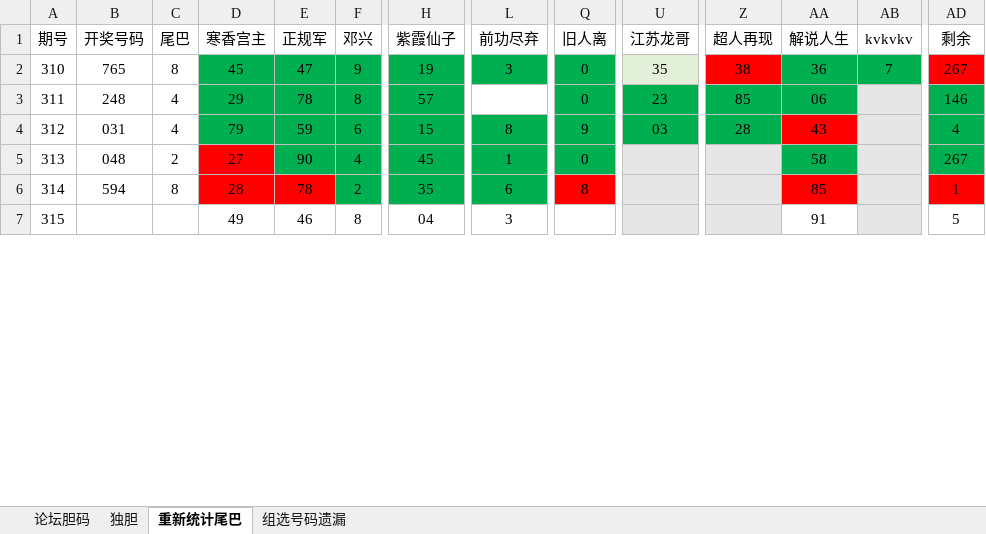
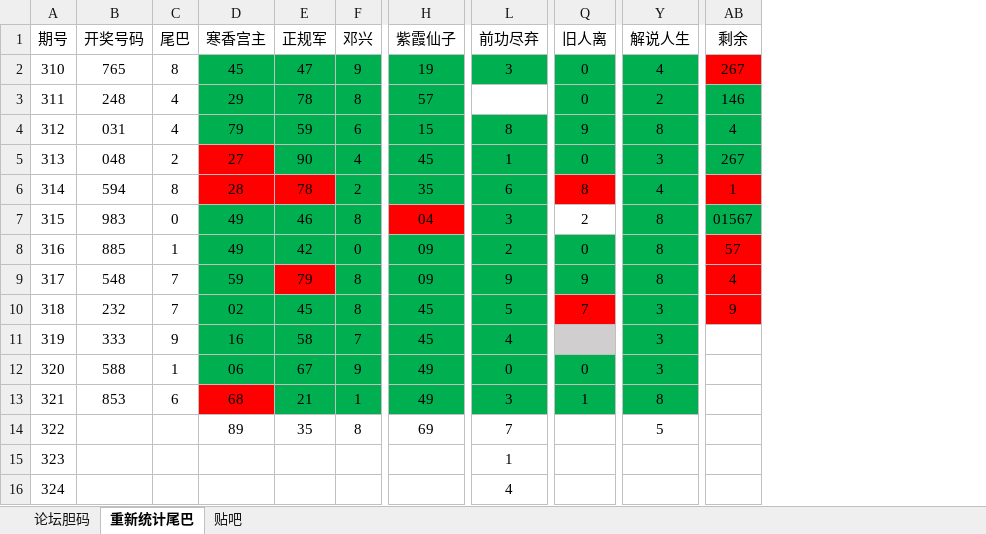
Before and after one commit to huahua495/MyLottery, an Excel workbook: app/src/main/java/com/renfei/mylottery/file/胆码尾巴统计.xlsx, sheet 重新统计尾巴, drawn as a sheet; only a part is shown, gaps mark what is left out; values as stored, in another font and other column widths than the file's, no borders; removed rows and columns are numbered as before the commit, all else as after; rows hold the shown columns only; the diff covers the shown part only; the diff names each change by its address in the sheet, - before the commit and + after, or states it on an @@ line.

```diff
--- a/app/src/main/java/com/renfei/mylottery/file/胆码尾巴统计.xlsx (sheet 重新统计尾巴)
+++ b/app/src/main/java/com/renfei/mylottery/file/胆码尾巴统计.xlsx (sheet 重新统计尾巴)
-sheet tab: 组选号码遗漏
+sheet tab: 贴吧
-sheet tab: 独胆
-column U (江苏龙哥), rows 2-4: 35 | 23 | 03
-column Z (超人再现), rows 2-4: 38 | 85 | 28
-column AB (kvkvkv), row 2: 7
-Y2 (解说人生): 36
+Y2 (解说人生): 4
-Y3 (解说人生): 06
+Y3 (解说人生): 2
-Y4 (解说人生): 43
+Y4 (解说人生): 8
-Y4 fill: #FF0000
+Y4 fill: #00B050
-Y5 (解说人生): 58
+Y5 (解说人生): 3
-Y6 (解说人生): 85
+Y6 (解说人生): 4
-Y6 fill: #FF0000
+Y6 fill: #00B050
-B7 (开奖号码): (empty)
+B7 (开奖号码): 983
-C7 (尾巴): (empty)
+C7 (尾巴): 0
-D7:F7 fill: none
+D7:F7 fill: #00B050
-H7 fill: none
+H7 fill: #FF0000
-L7 fill: none
+L7 fill: #00B050
-Q7 (旧人离): (empty)
+Q7 (旧人离): 2
-Y7 (解说人生): 91
+Y7 (解说人生): 8
-Y7 fill: none
+Y7 fill: #00B050
-AB7 fill: none
+AB7 fill: #00B050
-AB7 (剩余): 5
+AB7 (剩余): 01567
+row 8: 316 | 885 | 1 | 49 | 42 | 0 | 09 | 2 | 0 | 8 | 57
+row 9: 317 | 548 | 7 | 59 | 79 | 8 | 09 | 9 | 9 | 8 | 4
+row 10: 318 | 232 | 7 | 02 | 45 | 8 | 45 | 5 | 7 | 3 | 9
+row 11: 319 | 333 | 9 | 16 | 58 | 7 | 45 | 4 |  | 3
+row 12: 320 | 588 | 1 | 06 | 67 | 9 | 49 | 0 | 0 | 3
+row 13: 321 | 853 | 6 | 68 | 21 | 1 | 49 | 3 | 1 | 8
+row 14: 322 |  |  | 89 | 35 | 8 | 69 | 7 |  | 5
+row 15: 323 |  |  |  |  |  |  | 1
+row 16: 324 |  |  |  |  |  |  | 4
```
Also changed, not shown: 6 removed rows, 1 added column, 2 edited cells, cell formats and row numbers in column A elsewhere in this sheet, sheet 论坛胆码, sheet 贴吧, 1 other file.
